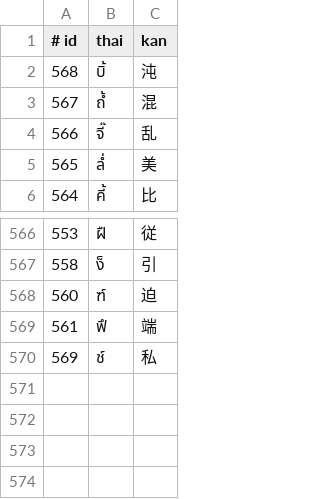
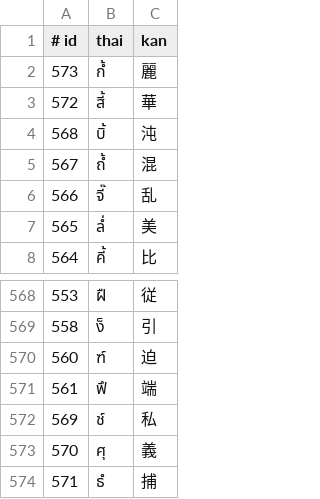
Before and after one commit to ModzabazeR/ObScriptTool, a CSV file: encoding_toc.csv, drawn as a sheet; only a part is shown, gaps mark what is left out; the diff names each change by its address in the sheet, - before the commit and + after, or states it on an @@ line.

```diff
--- a/encoding_toc.csv
+++ b/encoding_toc.csv
+row 2: 573 | กํ้ | 麗
+row 3: 572 | สี้ | 華
+row 573: 570 | ศุ | 義
+row 574: 571 | ธํ | 捕
```
Also changed, not shown: ordered_encoding_toc.csv.
